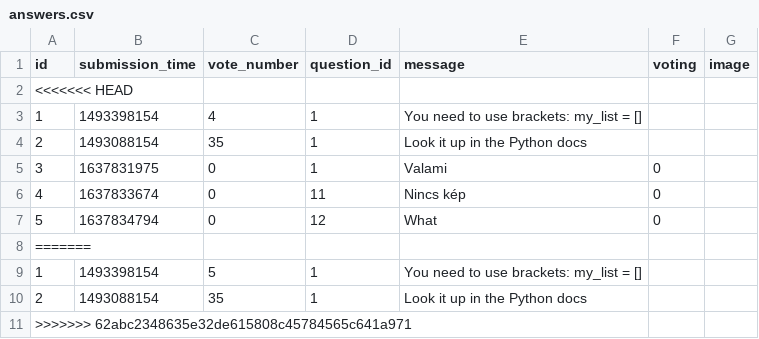
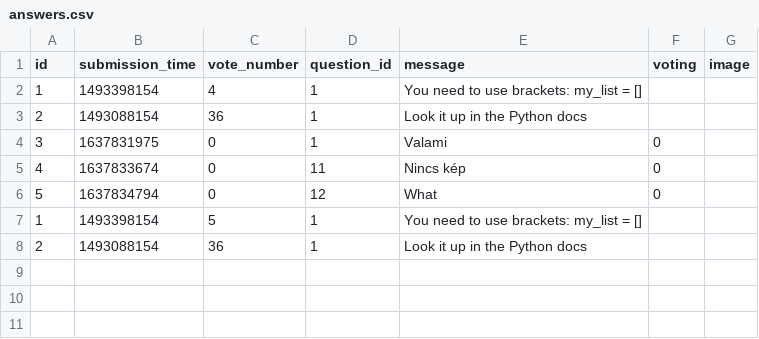
Before and after one commit to CodecoolGlobal/ask-mate-3-python-Sagi-Viktor, a CSV file: data/answers.csv, drawn as a sheet.

```diff
--- a/data/answers.csv
+++ b/data/answers.csv
@@ -1,5 +1,4 @@
 id,submission_time,vote_number,question_id,message,voting,image
-<<<<<<< HEAD
 1,1493398154,4,1,You need to use brackets: my_list = [],,
-2,1493088154,35,1,Look it up in the Python docs,,
+2,1493088154,36,1,Look it up in the Python docs,,
 3,1637831975,0,1,Valami,0,
@@ -7,5 +6,3 @@ id,submission_time,vote_number,question_id,message,voting,image
 5,1637834794,0,12,What,0,
-=======
 1,1493398154,5,1,You need to use brackets: my_list = [],,
-2,1493088154,35,1,Look it up in the Python docs,,
->>>>>>> 62abc2348635e32de615808c45784565c641a971
+2,1493088154,36,1,Look it up in the Python docs,,
```
Also changed, not shown: data/questions.csv, 16 other files.
